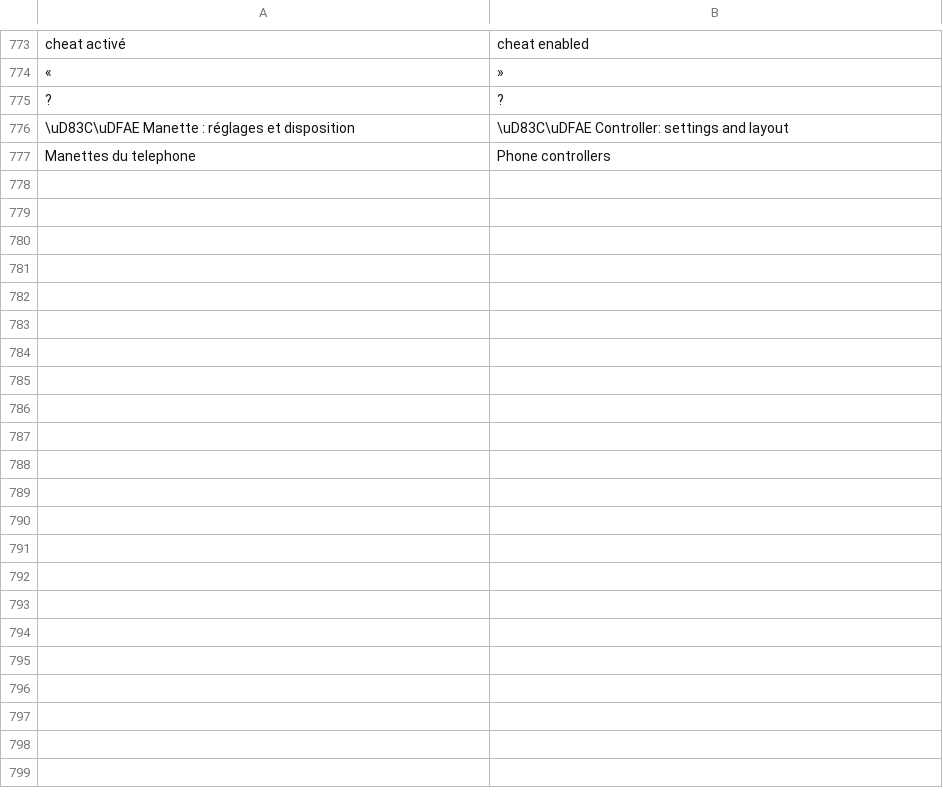
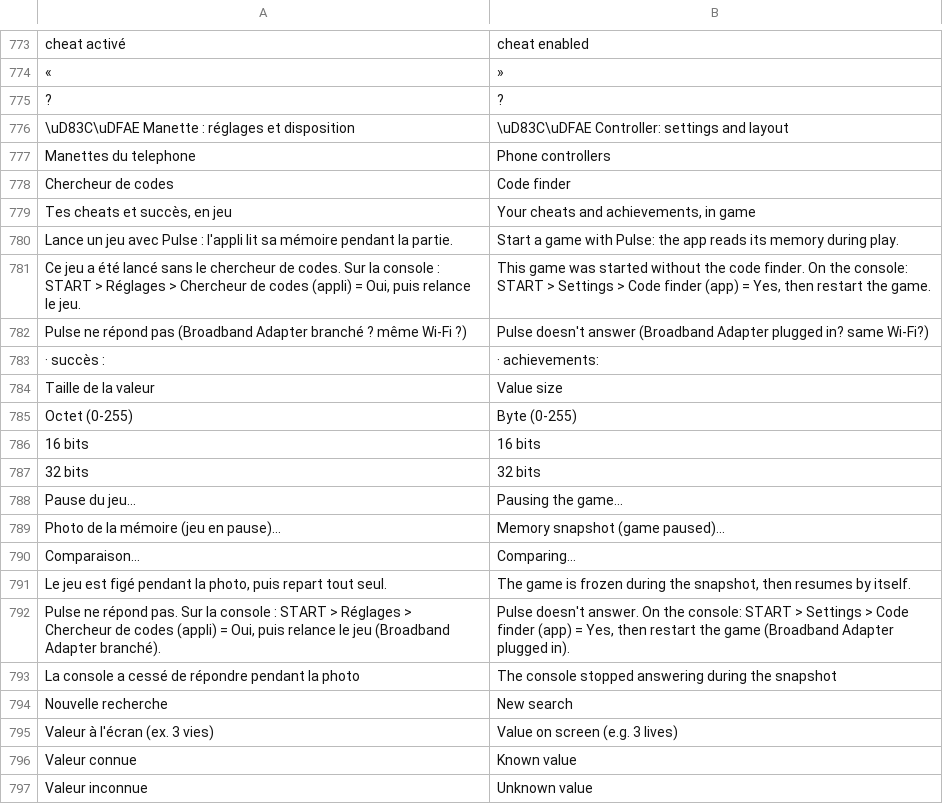
Before and after one commit to antho13otz/gc-mp3, a TSV file: android/app/src/main/assets/en.tsv, drawn as a sheet; only a part is shown, gaps mark what is left out; the diff covers the shown part only; the diff names each change by its address in the sheet, - before the commit and + after, or states it on an @@ line.

```diff
--- a/android/app/src/main/assets/en.tsv
+++ b/android/app/src/main/assets/en.tsv
+row 778: Chercheur de codes | Code finder
+row 779: Tes cheats et succès, en jeu | Your cheats and achievements, in game
+row 780: Lance un jeu avec Pulse : l'appli lit sa mémoire pendant la partie. | Start a game with Pulse: the app reads its memory during play.
+row 781: Ce jeu a été lancé sans le chercheur de codes. Sur la console : START > Réglages > Chercheur de codes (appli) = Oui, puis relance le jeu. | This game was started without the code finder. On the console: START > Settings > Code finder (app) = Yes, then restart the game.
+row 782: Pulse ne répond pas (Broadband Adapter branché ? même Wi-Fi ?) | Pulse doesn't answer (Broadband Adapter plugged in? same Wi-Fi?)
+row 783: · succès : | · achievements:
+row 784: Taille de la valeur | Value size
+row 785: Octet (0-255) | Byte (0-255)
+row 786: 16 bits | 16 bits
+row 787: 32 bits | 32 bits
+row 788: Pause du jeu… | Pausing the game…
+row 789: Photo de la mémoire (jeu en pause)… | Memory snapshot (game paused)…
+row 790: Comparaison… | Comparing…
+row 791: Le jeu est figé pendant la photo, puis repart tout seul. | The game is frozen during the snapshot, then resumes by itself.
+row 792: Pulse ne répond pas. Sur la console : START > Réglages > Chercheur de codes (appli) = Oui, puis relance le jeu (Broadband Adapter branché). | Pulse doesn't answer. On the console: START > Settings > Code finder (app) = Yes, then restart the game (Broadband Adapter plugged in).
+row 793: La console a cessé de répondre pendant la photo | The console stopped answering during the snapshot
+row 794: Nouvelle recherche | New search
+row 795: Valeur à l'écran (ex. 3 vies) | Value on screen (e.g. 3 lives)
+row 796: Valeur connue | Known value
+row 797: Valeur inconnue | Unknown value
```
Also changed, not shown: 48 added rows elsewhere in this file, 20 other files.
